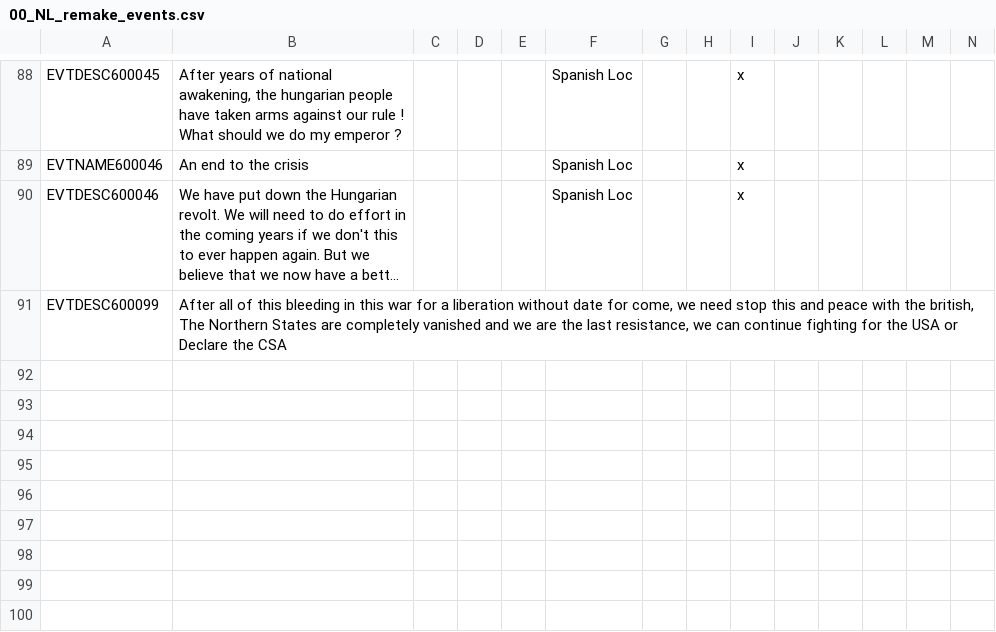
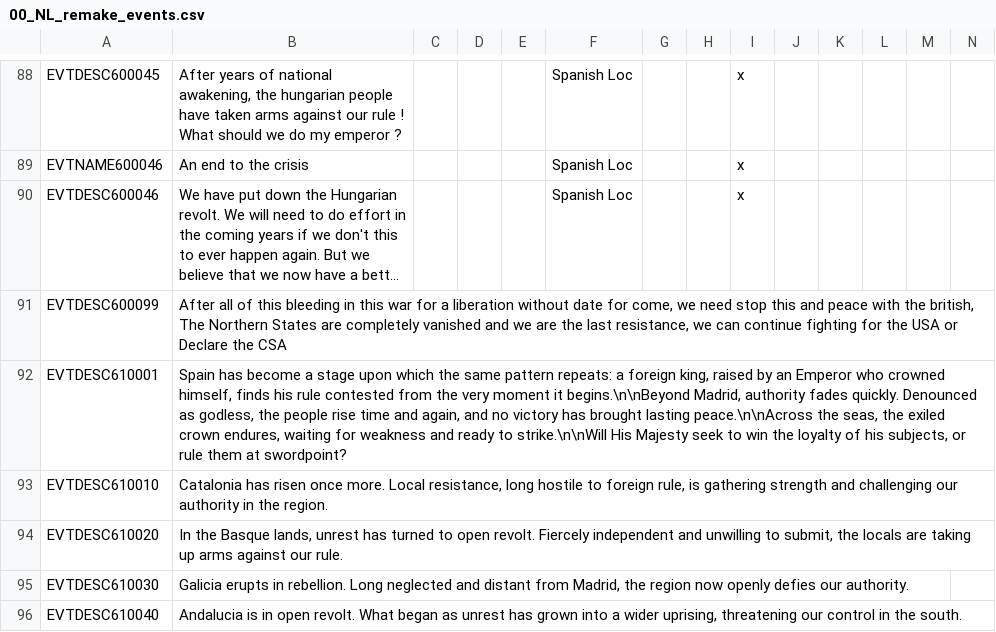
Before and after one commit to rustypower9-max/NLR-Campaignedit-Mapforge-Edits, a CSV file: NLR MapForge Campaign Edits/localisation/00_NL_remake_events.csv, drawn as a sheet; only a part is shown, gaps mark what is left out; long unchanged cells end in …; the diff names each change by its address in the sheet, - before the commit and + after, or states it on an @@ line.

Commit message:
First part of Pop and culture simplification, Spanish Nationalist Uprising events, Spanish Cores for NPS localized title + description

```diff
--- a/NLR MapForge Campaign Edits/localisation/00_NL_remake_events.csv
+++ b/NLR MapForge Campaign Edits/localisation/00_NL_remake_events.csv
+row 92: EVTDESC610001 | Spain has become a stage upon which the same pattern repeats: a foreign king, raised by an Emperor who crowned himself, finds his rule contested from the very moment it begins.\n\nBeyond Madrid, authority fades quickly. Denounced as godless, the people rise time and again, and no victory has brought lasting peace.\n\nAcross the seas, the exiled crown endures, waiting for weakness and ready to strike.\n\nWill His Majesty seek to win the loyalty of his subjects, or rule them at swordpoint?
+row 93: EVTDESC610010 | Catalonia has risen once more. Local resistance, long hostile to foreign rule, is gathering strength and challenging our authority in the region.
+row 94: EVTDESC610020 | In the Basque lands, unrest has turned to open revolt. Fiercely independent and unwilling to submit, the locals are taking up arms against our rule.
+row 95: EVTDESC610030 | Galicia erupts in rebellion. Long neglected and distant from Madrid, the region now openly defies our authority.
+row 96: EVTDESC610040 | Andalucia is in open revolt. What began as unrest has grown into a wider uprising, threatening our control in the south.
```
Also changed, not shown: NLR MapForge Campaign Edits/localisation/00_NL_Misc.csv, NLR MapForge Campaign Edits/localisation/00_NL_remake_decisions.csv, 13 other files.
